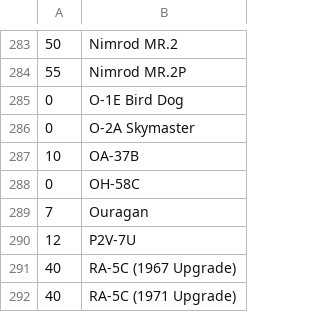
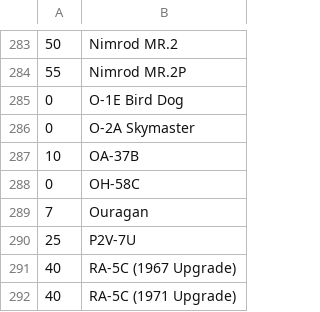
Before and after one commit to alanwatsonforster/glass, a TSV file: aircraftdatacards/VPs.tsv, drawn as a sheet; only a part is shown, gaps mark what is left out.

```diff
--- a/aircraftdatacards/VPs.tsv
+++ b/aircraftdatacards/VPs.tsv
@@ -289,3 +289,3 @@
 7	Ouragan
-12	P2V-7U
+25	P2V-7U
 40	RA-5C (1967 Upgrade)
```
Also changed, not shown: 2 other files.
